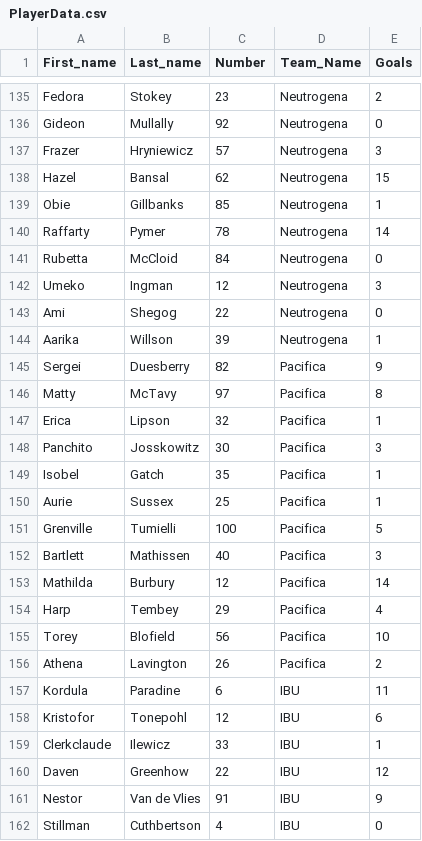
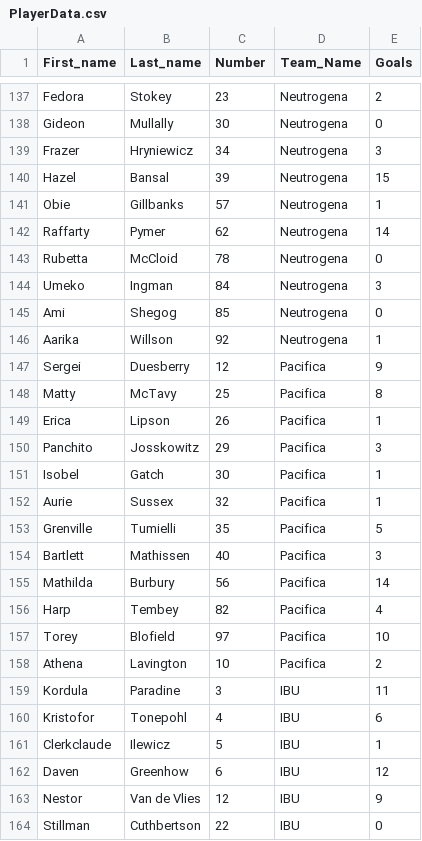
Before and after one commit to cwkhhd/CS470GroupProject, a CSV file: MOCK_DATA/PlayerData.csv, drawn as a sheet; only a part is shown, gaps mark what is left out; addresses are those after the commit; the diff covers the shown part only; the diff names each change by its address in the sheet, - before the commit and + after, or states it on an @@ line.

```diff
--- a/MOCK_DATA/PlayerData.csv
+++ b/MOCK_DATA/PlayerData.csv
-C138 (Number): 92
+C138 (Number): 30
-C139 (Number): 57
+C139 (Number): 34
-C140 (Number): 62
+C140 (Number): 39
-C141 (Number): 85
+C141 (Number): 57
-C142 (Number): 78
+C142 (Number): 62
-C143 (Number): 84
+C143 (Number): 78
-C144 (Number): 12
+C144 (Number): 84
-C145 (Number): 22
+C145 (Number): 85
-C146 (Number): 39
+C146 (Number): 92
-C147 (Number): 82
+C147 (Number): 12
-C148 (Number): 97
+C148 (Number): 25
-C149 (Number): 32
+C149 (Number): 26
-C150 (Number): 30
+C150 (Number): 29
-C151 (Number): 35
+C151 (Number): 30
-C152 (Number): 25
+C152 (Number): 32
-C153 (Number): 100
+C153 (Number): 35
-C155 (Number): 12
+C155 (Number): 56
-C156 (Number): 29
+C156 (Number): 82
-C157 (Number): 56
+C157 (Number): 97
-C158 (Number): 26
+C158 (Number): 10
-C159 (Number): 6
+C159 (Number): 3
-C160 (Number): 12
+C160 (Number): 4
-C161 (Number): 33
+C161 (Number): 5
-C162 (Number): 22
+C162 (Number): 6
-C163 (Number): 91
+C163 (Number): 12
-C164 (Number): 4
+C164 (Number): 22
```
Also changed, not shown: 2 added rows and 72 edited cells elsewhere in this file, MOCK_DATA/TeamPositions - Sheet1.csv.
